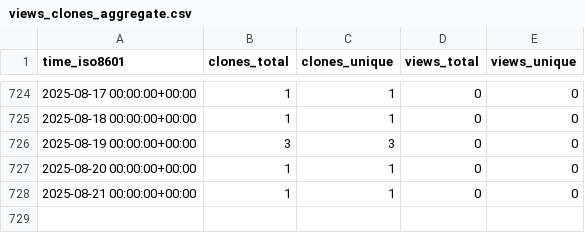
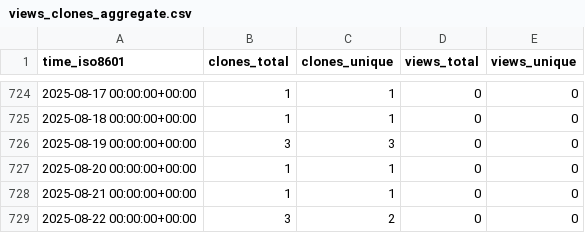
Before and after one commit to hezt/TestRecord, a CSV file: hezt/TestRecord/ghrs-data/views_clones_aggregate.csv, drawn as a sheet; only a part is shown, gaps mark what is left out; the diff names each change by its address in the sheet, - before the commit and + after, or states it on an @@ line.

```diff
--- a/hezt/TestRecord/ghrs-data/views_clones_aggregate.csv
+++ b/hezt/TestRecord/ghrs-data/views_clones_aggregate.csv
+row 729: 2025-08-22 00:00:00+00:00 | 3 | 2 | 0 | 0
```
Also changed, not shown: 1 other file.
